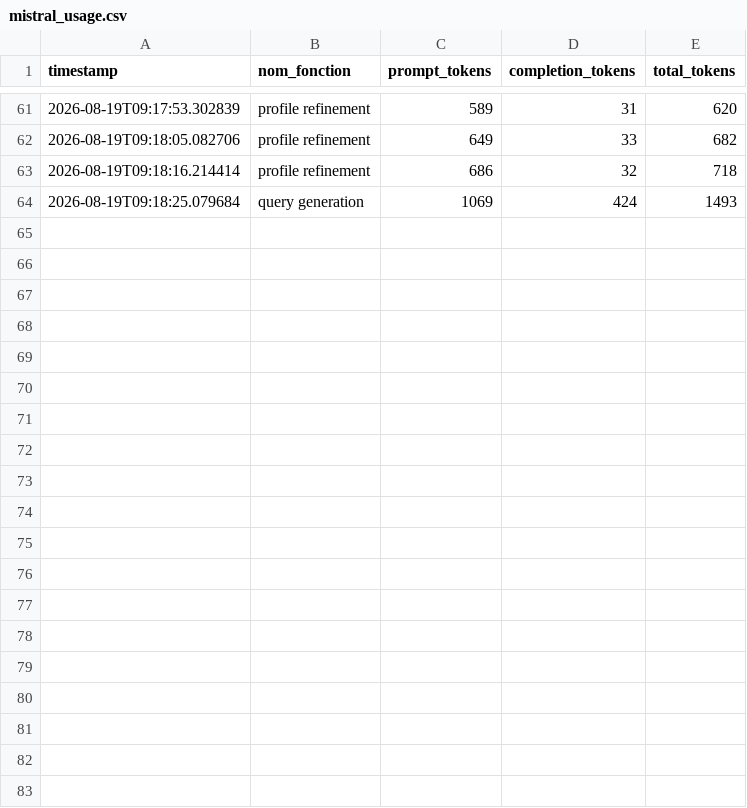
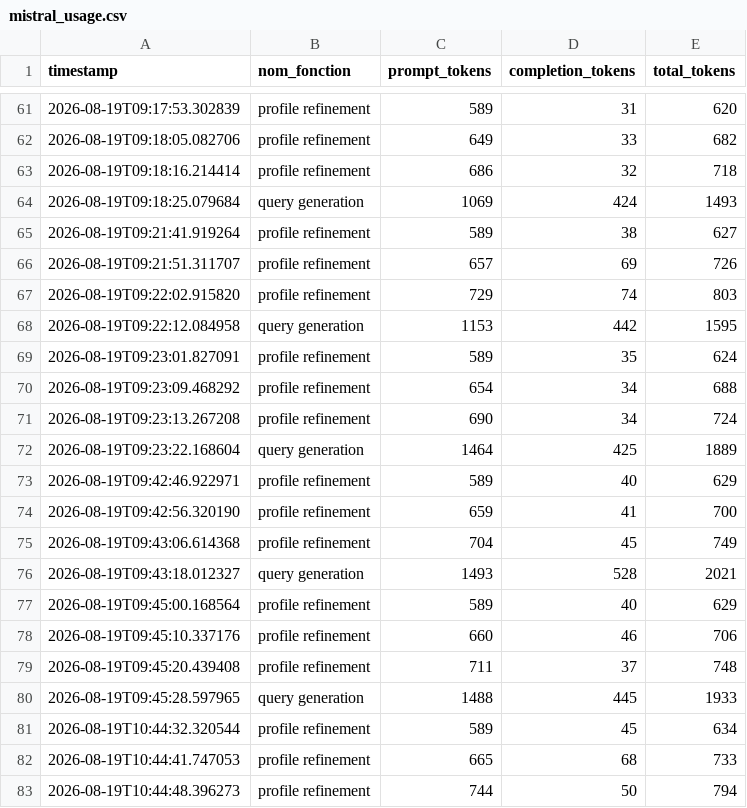
Before and after one commit to rihabsem/veille_scientifique, a CSV file: backend/mistral_usage.csv, drawn as a sheet; only a part is shown, gaps mark what is left out; the diff covers the shown part only; the diff names each change by its address in the sheet, - before the commit and + after, or states it on an @@ line.

```diff
--- a/backend/mistral_usage.csv
+++ b/backend/mistral_usage.csv
+row 65: 2026-08-19T09:21:41.919264 | profile refinement | 589 | 38 | 627
+row 66: 2026-08-19T09:21:51.311707 | profile refinement | 657 | 69 | 726
+row 67: 2026-08-19T09:22:02.915820 | profile refinement | 729 | 74 | 803
+row 68: 2026-08-19T09:22:12.084958 | query generation | 1153 | 442 | 1595
+row 69: 2026-08-19T09:23:01.827091 | profile refinement | 589 | 35 | 624
+row 70: 2026-08-19T09:23:09.468292 | profile refinement | 654 | 34 | 688
+row 71: 2026-08-19T09:23:13.267208 | profile refinement | 690 | 34 | 724
+row 72: 2026-08-19T09:23:22.168604 | query generation | 1464 | 425 | 1889
+row 73: 2026-08-19T09:42:46.922971 | profile refinement | 589 | 40 | 629
+row 74: 2026-08-19T09:42:56.320190 | profile refinement | 659 | 41 | 700
+row 75: 2026-08-19T09:43:06.614368 | profile refinement | 704 | 45 | 749
+row 76: 2026-08-19T09:43:18.012327 | query generation | 1493 | 528 | 2021
+row 77: 2026-08-19T09:45:00.168564 | profile refinement | 589 | 40 | 629
+row 78: 2026-08-19T09:45:10.337176 | profile refinement | 660 | 46 | 706
+row 79: 2026-08-19T09:45:20.439408 | profile refinement | 711 | 37 | 748
+row 80: 2026-08-19T09:45:28.597965 | query generation | 1488 | 445 | 1933
+row 81: 2026-08-19T10:44:32.320544 | profile refinement | 589 | 45 | 634
+row 82: 2026-08-19T10:44:41.747053 | profile refinement | 665 | 68 | 733
+row 83: 2026-08-19T10:44:48.396273 | profile refinement | 744 | 50 | 794
```
Also changed, not shown: 18 added rows elsewhere in this file, backend/mistral_email_usage.csv, 8 other files.
